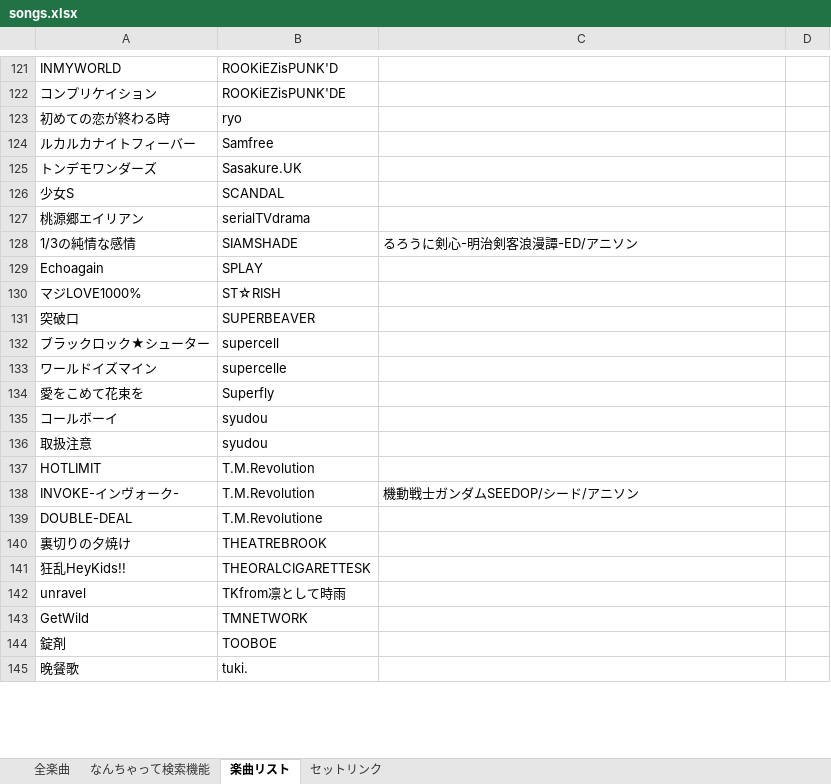
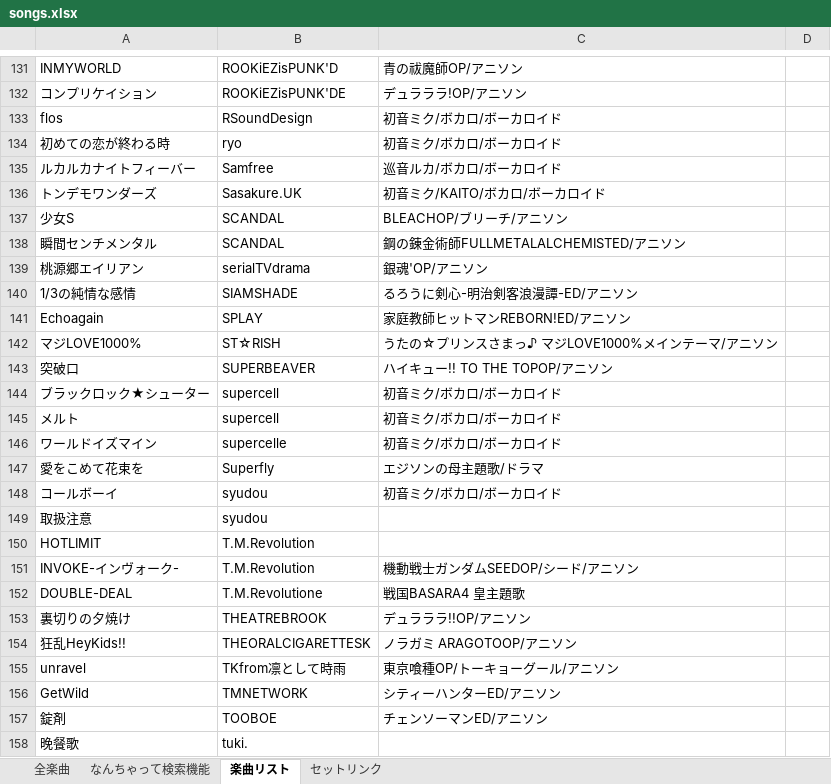
Before and after one commit to yohey888/song-list, an Excel workbook: songs.xlsx, sheet 楽曲リスト, drawn as a sheet; only a part is shown, gaps mark what is left out; values as stored, in another font and other column widths than the file's, no borders; conditional formats and table styles not drawn; addresses are those after the commit; the diff covers the shown part only; the diff names each change by its address in the sheet, - before the commit and + after, or states it on an @@ line.

```diff
--- a/songs.xlsx (sheet 楽曲リスト)
+++ b/songs.xlsx (sheet 楽曲リスト)
-C131: (empty)
+C131: 青の祓魔師OP/アニソン
-C132: (empty)
+C132: デュラララ!OP/アニソン
+row 133: flos | RSoundDesign | 初音ミク/ボカロ/ボーカロイド
-C134: (empty)
+C134: 初音ミク/ボカロ/ボーカロイド
-C135: (empty)
+C135: 巡音ルカ/ボカロ/ボーカロイド
-C136: (empty)
+C136: 初音ミク/KAITO/ボカロ/ボーカロイド
-C137: (empty)
+C137: BLEACHOP/ブリーチ/アニソン
+row 138: 瞬間センチメンタル | SCANDAL | 鋼の錬金術師FULLMETALALCHEMISTED/アニソン
-C139: (empty)
+C139: 銀魂'OP/アニソン
-C141: (empty)
+C141: 家庭教師ヒットマンREBORN!ED/アニソン
-C142: (empty)
+C142: うたの☆プリンスさまっ♪ マジLOVE1000%メインテーマ/アニソン
-C143: (empty)
+C143: ハイキュー!! TO THE TOPOP/アニソン
-C144: (empty)
+C144: 初音ミク/ボカロ/ボーカロイド
+row 145: メルト | supercell | 初音ミク/ボカロ/ボーカロイド
-C146: (empty)
+C146: 初音ミク/ボカロ/ボーカロイド
-C147: (empty)
+C147: エジソンの母主題歌/ドラマ
-C148: (empty)
+C148: 初音ミク/ボカロ/ボーカロイド
-C152: (empty)
+C152: 戦国BASARA4 皇主題歌
-C153: (empty)
+C153: デュラララ!!OP/アニソン
-C154: (empty)
+C154: ノラガミ ARAGOTOOP/アニソン
-C155: (empty)
+C155: 東京喰種OP/トーキョーグール/アニソン
-C156: (empty)
+C156: シティーハンターED/アニソン
-C157: (empty)
+C157: チェンソーマンED/アニソン
```
Also changed, not shown: 19 added rows, 2 removed rows, 1 moved row and 165 edited cells elsewhere in this sheet, sheet 全楽曲, sheet セットリンク.
